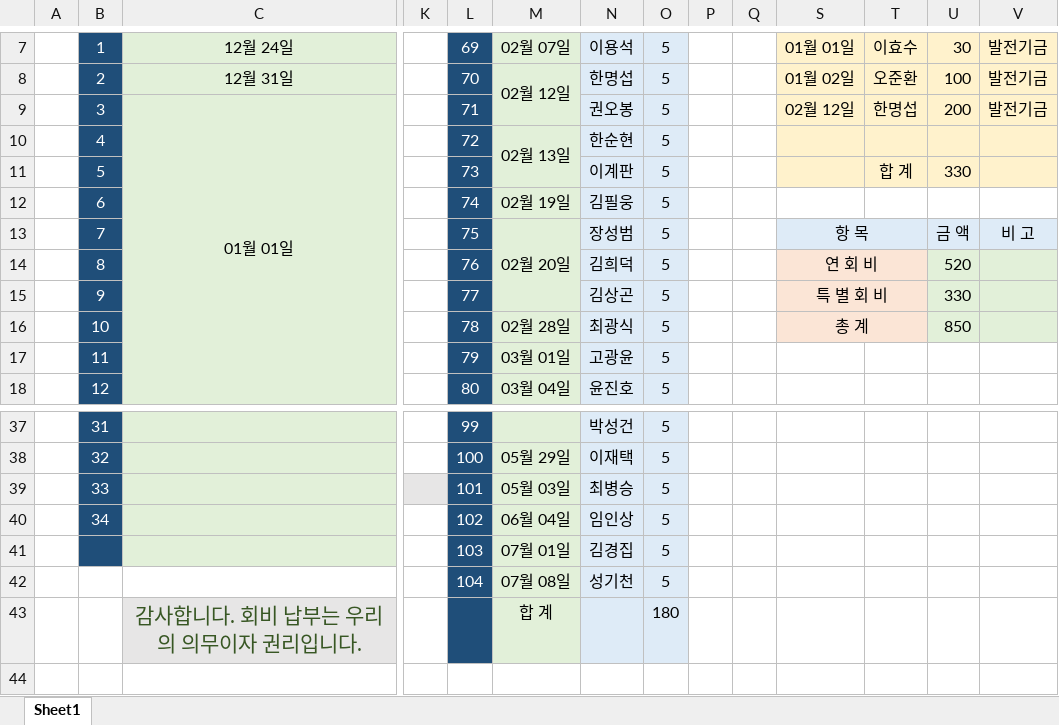
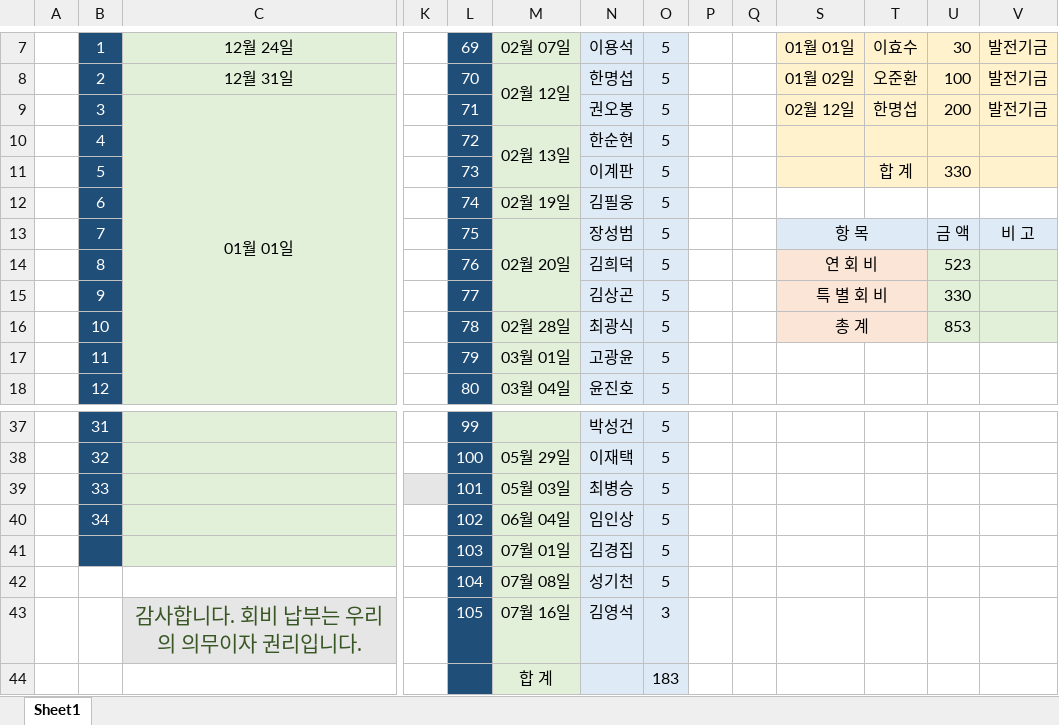
Before and after one commit to IKANGIS/AnnualDue, an Excel workbook: index.xlsx, sheet Sheet1, drawn as a sheet; only a part is shown, gaps mark what is left out; values as stored, in another font and other column widths than the file's, no borders; removed rows and columns are numbered as before the commit, all else as after; rows hold the shown columns only; the diff names each change by its address in the sheet, - before the commit and + after, or states it on an @@ line.

```diff
--- a/index.xlsx (sheet Sheet1)
+++ b/index.xlsx (sheet Sheet1)
-U14: 520
+U14: 523
-U16: 850
+U16: 853
-row 43:  |  | 감사합니다. 회비 납부는 우리의 의무이자 권리입니다. |  |  | 합 계 |  | 180
+row 43:  |  | 감사합니다. 회비 납부는 우리의 의무이자 권리입니다. |  | 105 | 07월 16일 | 김영석 | 3
+row 44:  |  |  |  |  | 합 계 |  | 183
```
Also changed, not shown: 3 other files.
